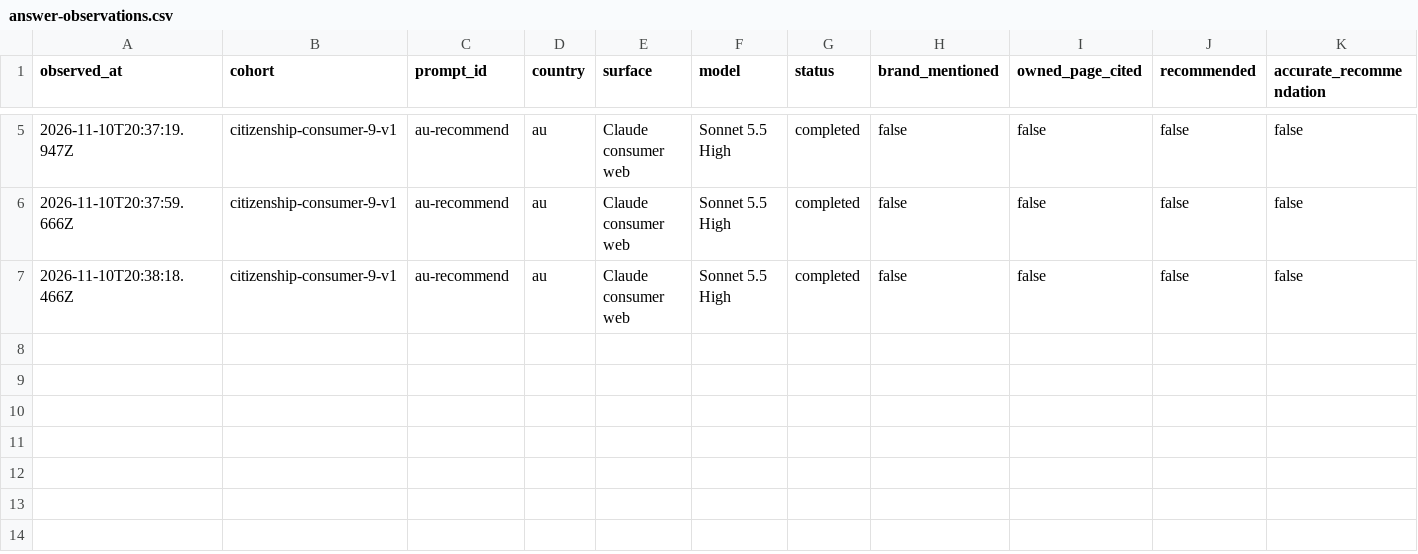
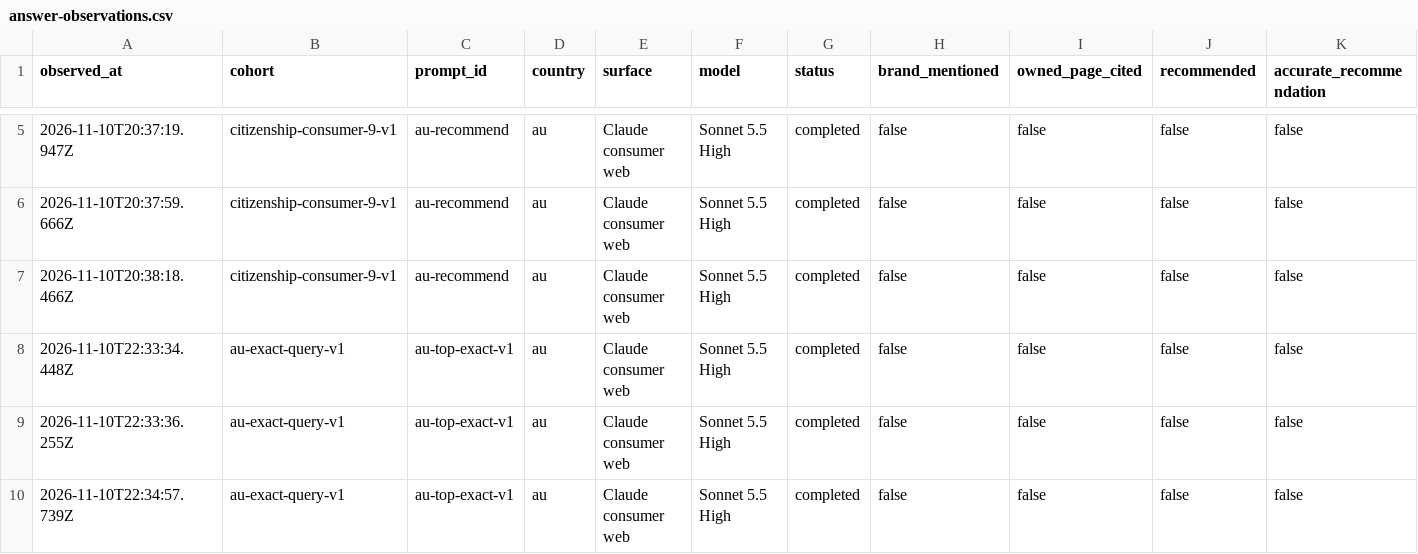
Before and after one commit to Sacjoy/CitizenshipTestAppsSupport, a CSV file: _ops/answer-observations.csv, drawn as a sheet; only a part is shown, gaps mark what is left out; rows hold the shown columns only; the diff names each change by its address in the sheet, - before the commit and + after, or states it on an @@ line.

Commit message:
Answer broad Australian citizenship app comparisons with current product facts (#6)
* Target broad AU citizenship app searches with a sourced comparison

* Record exact broad-query baseline and verified content review

```diff
--- a/_ops/answer-observations.csv
+++ b/_ops/answer-observations.csv
+row 8: 2026-11-10T22:33:34.448Z | au-exact-query-v1 | au-top-exact-v1 | au | Claude consumer web | Sonnet 5.5 High | completed | false | false | false | false
+row 9: 2026-11-10T22:33:36.255Z | au-exact-query-v1 | au-top-exact-v1 | au | Claude consumer web | Sonnet 5.5 High | completed | false | false | false | false
+row 10: 2026-11-10T22:34:57.739Z | au-exact-query-v1 | au-top-exact-v1 | au | Claude consumer web | Sonnet 5.5 High | completed | false | false | false | false
```
Also changed, not shown: 6 other files.
